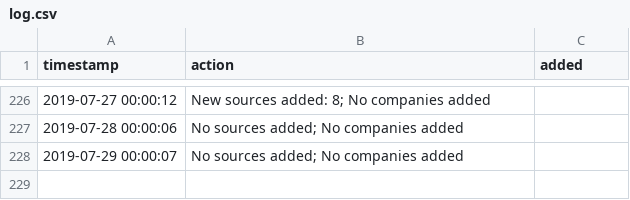
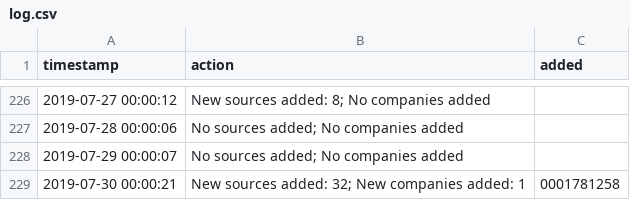
Before and after one commit to t-morrison/t-morrison.github.io, a CSV file: abs-ee/data/log.csv, drawn as a sheet; only a part is shown, gaps mark what is left out; the diff names each change by its address in the sheet, - before the commit and + after, or states it on an @@ line.

Commit message:
updating companies and log

```diff
--- a/abs-ee/data/log.csv
+++ b/abs-ee/data/log.csv
+row 229: 2019-07-30 00:00:21 | New sources added: 32; New companies added: 1 | 0001781258
```
Also changed, not shown: abs-ee/data/companies.csv, 1 other file.
